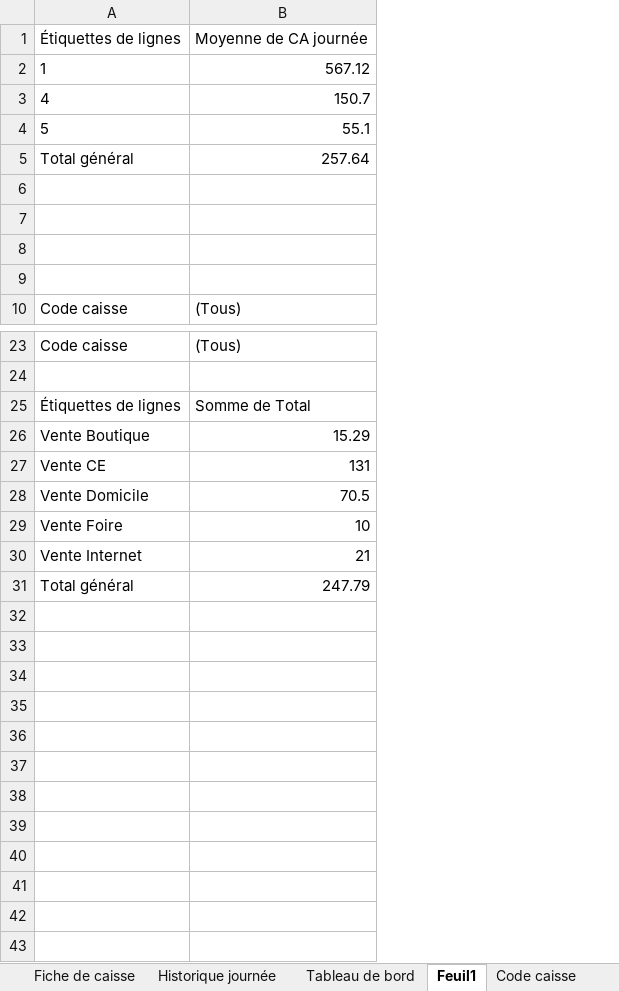
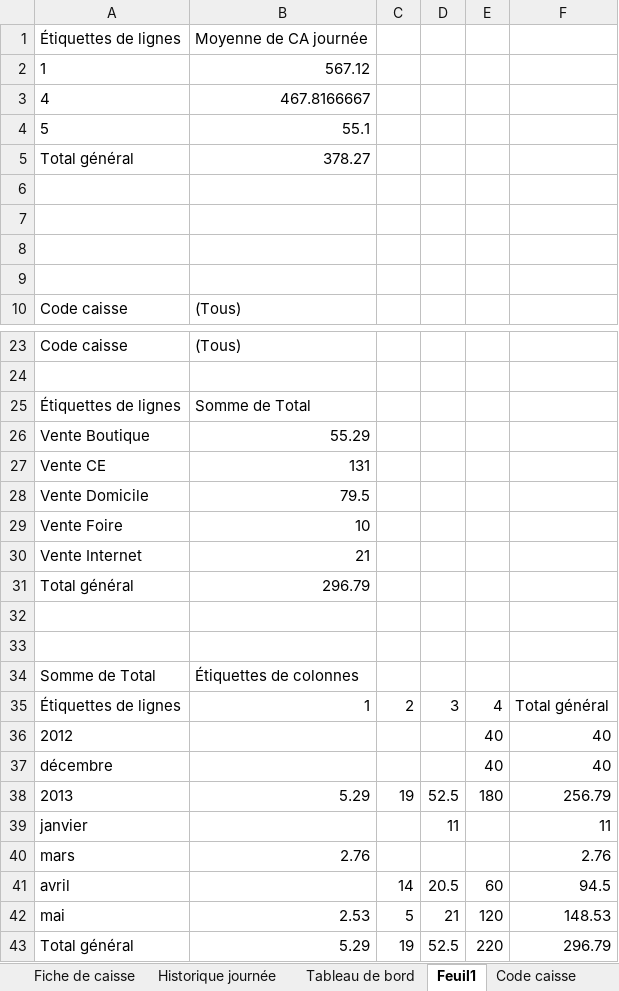
Before and after one commit to groupe4miage/comptaAnacyrgui, an Excel workbook: Anacyrgui 3.xlsm, sheet Feuil1, drawn as a sheet; only a part is shown, gaps mark what is left out; values as stored, in another font and other column widths than the file's, no borders; the diff covers the shown part only; the diff names each change by its address in the sheet, - before the commit and + after, or states it on an @@ line.

```diff
--- a/Anacyrgui 3.xlsm (sheet Feuil1)
+++ b/Anacyrgui 3.xlsm (sheet Feuil1)
+column C, empty
+column D, empty
+column E, empty
+column F, empty
-B3: 150.7
+B3: 467.8166667
-B5: 257.64
+B5: 378.27
-B26: 15.29
+B26: 55.29
-B28: 70.5
+B28: 79.5
-B31: 247.79
+B31: 296.79
+row 32: (empty)
+row 33: (empty)
+row 34: Somme de Total | Étiquettes de colonnes
+row 35: Étiquettes de lignes | 1 | 2 | 3 | 4 | Total général
+row 36: 2012 |  |  |  | 40 | 40
+row 37: décembre |  |  |  | 40 | 40
+row 38: 2013 | 5.29 | 19 | 52.5 | 180 | 256.79
+row 39: janvier |  |  | 11 |  | 11
+row 40: mars | 2.76 |  |  |  | 2.76
+row 41: avril |  | 14 | 20.5 | 60 | 94.5
+row 42: mai | 2.53 | 5 | 21 | 120 | 148.53
+row 43: Total général | 5.29 | 19 | 52.5 | 220 | 296.79
```
Also changed, not shown: 1 added row, 1 removed row and 2 edited cells elsewhere in this sheet, sheet Vue des stocks, sheet Journal des ventes, sheet Journal des achats, sheet Budget Mensuel, sheet Gestion des produits, sheet Historique journée, 2 more sheets, charts or pictures.
